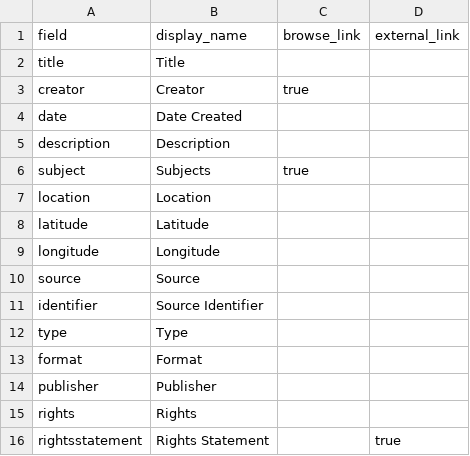
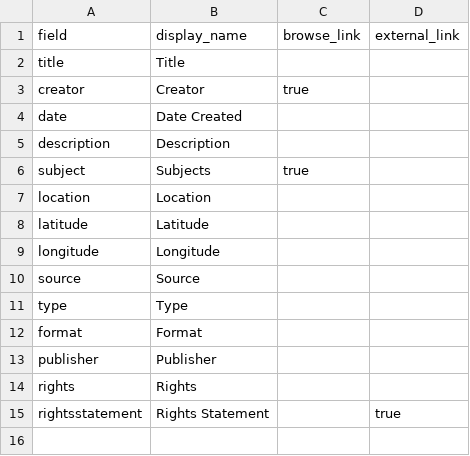
Before and after one commit to charlottelc/zhaozhaowo-demo, a CSV file: _data/config-metadata.csv, drawn as a sheet.

Commit message:
Update config-metadata.csv

```diff
--- a/_data/config-metadata.csv
+++ b/_data/config-metadata.csv
@@ -10,3 +10,2 @@ longitude,Longitude
 source,Source
-identifier,Source Identifier,,
 type,Type,
```
